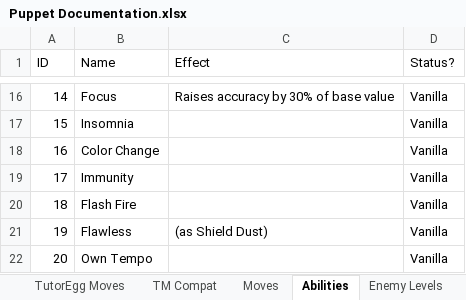
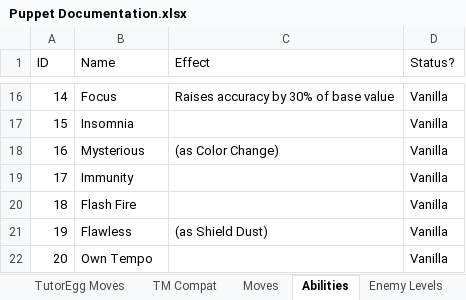
Before and after one commit to Doesnty/borderless, an Excel workbook: notes/Puppet Documentation.xlsx, sheet Abilities, drawn as a sheet; only a part is shown, gaps mark what is left out; values as stored, in another font and other column widths than the file's, no borders; charts and pictures not drawn; the diff names each change by its address in the sheet, - before the commit and + after, or states it on an @@ line.

```diff
--- a/notes/Puppet Documentation.xlsx (sheet Abilities)
+++ b/notes/Puppet Documentation.xlsx (sheet Abilities)
-B18 (Name): Color Change
+B18 (Name): Mysterious
-C18 (Effect): (empty)
+C18 (Effect): (as Color Change)
```
Also changed, not shown: sheet TM Compat, 2 other files.
